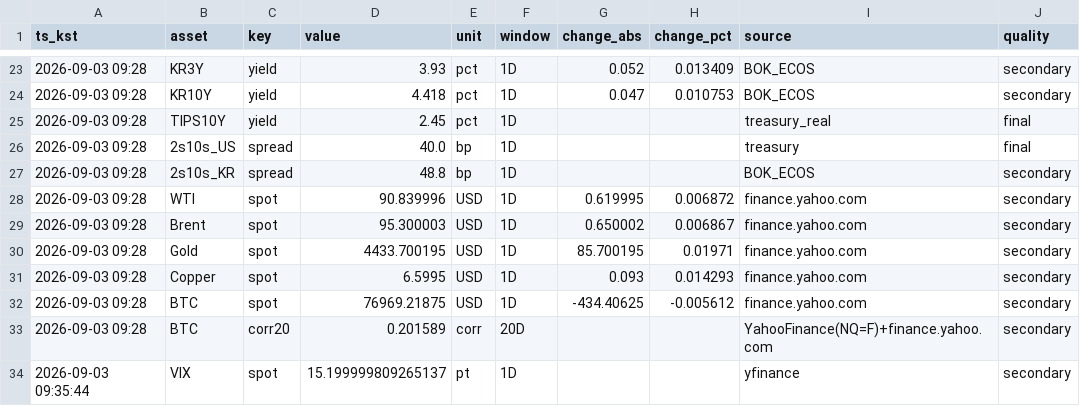
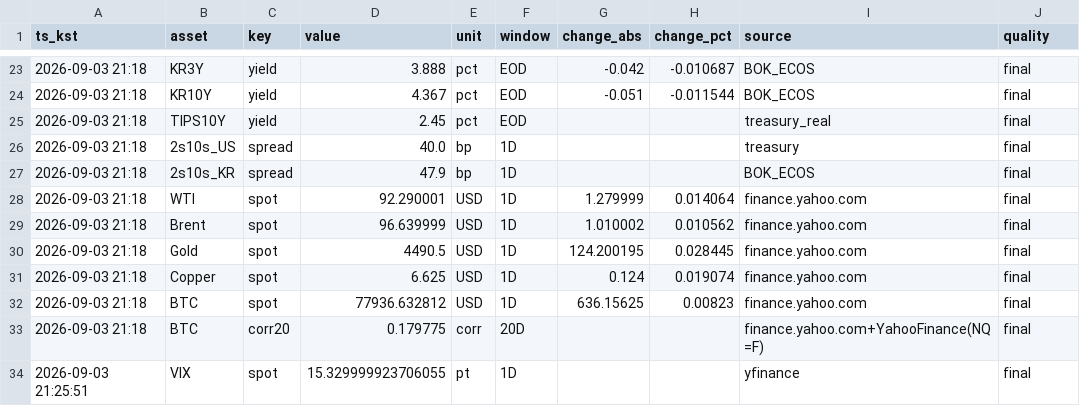
Before and after one commit to suchoforchat-creator/krx-feed, a CSV file: out/daily/20260903.csv, drawn as a sheet; only a part is shown, gaps mark what is left out; the diff covers the shown part only; the diff names each change by its address in the sheet, - before the commit and + after, or states it on an @@ line.

```diff
--- a/out/daily/20260903.csv
+++ b/out/daily/20260903.csv
-A23:A33 (ts_kst): 2026-09-03 09:28
+A23:A33 (ts_kst): 2026-09-03 21:18
-D23 (value): 3.93
+D23 (value): 3.888
-F23:F25 (window): 1D
+F23:F25 (window): EOD
-G23 (change_abs): 0.052
+G23 (change_abs): -0.042
-H23 (change_pct): 0.013409
+H23 (change_pct): -0.010687
-J23:J24 (quality): secondary
+J23:J24 (quality): final
-D24 (value): 4.418
+D24 (value): 4.367
-G24 (change_abs): 0.047
+G24 (change_abs): -0.051
-H24 (change_pct): 0.010753
+H24 (change_pct): -0.011544
-D27 (value): 48.8
+D27 (value): 47.9
-J27:J34 (quality): secondary
+J27:J34 (quality): final
-D28 (value): 90.839996
+D28 (value): 92.290001
-G28 (change_abs): 0.619995
+G28 (change_abs): 1.279999
-H28 (change_pct): 0.006872
+H28 (change_pct): 0.014064
-D29 (value): 95.300003
+D29 (value): 96.639999
-G29 (change_abs): 0.650002
+G29 (change_abs): 1.010002
-H29 (change_pct): 0.006867
+H29 (change_pct): 0.010562
-D30 (value): 4433.700195
+D30 (value): 4490.5
-G30 (change_abs): 85.700195
+G30 (change_abs): 124.200195
-H30 (change_pct): 0.01971
+H30 (change_pct): 0.028445
-D31 (value): 6.5995
+D31 (value): 6.625
-G31 (change_abs): 0.093
+G31 (change_abs): 0.124
-H31 (change_pct): 0.014293
+H31 (change_pct): 0.019074
-D32 (value): 76969.21875
+D32 (value): 77936.632812
-G32 (change_abs): -434.40625
+G32 (change_abs): 636.15625
-H32 (change_pct): -0.005612
+H32 (change_pct): 0.00823
-D33 (value): 0.201589
+D33 (value): 0.179775
-I33 (source): YahooFinance(NQ=F)+finance.yahoo.com
+I33 (source): finance.yahoo.com+YahooFinance(NQ=F)
-A34 (ts_kst): 2026-09-03 09:35:44
+A34 (ts_kst): 2026-09-03 21:25:51
-D34 (value): 15.199999809265137
+D34 (value): 15.329999923706055
```
Also changed, not shown: 1 added row, 1 removed row and 72 edited cells elsewhere in this file, out/history.csv, 2 other files.
